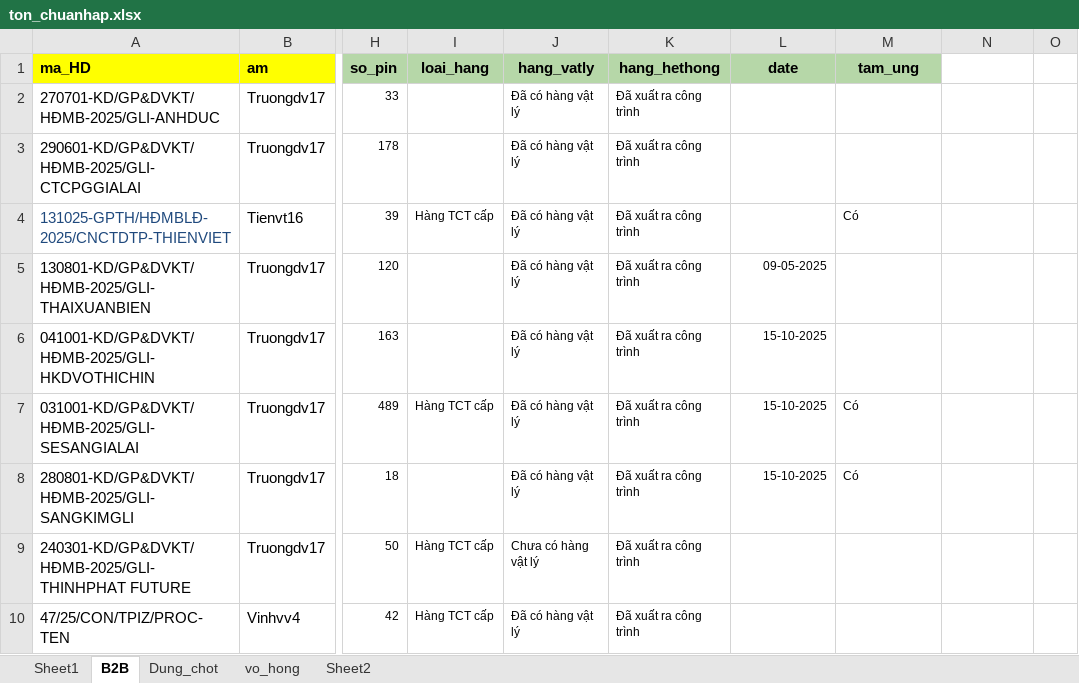
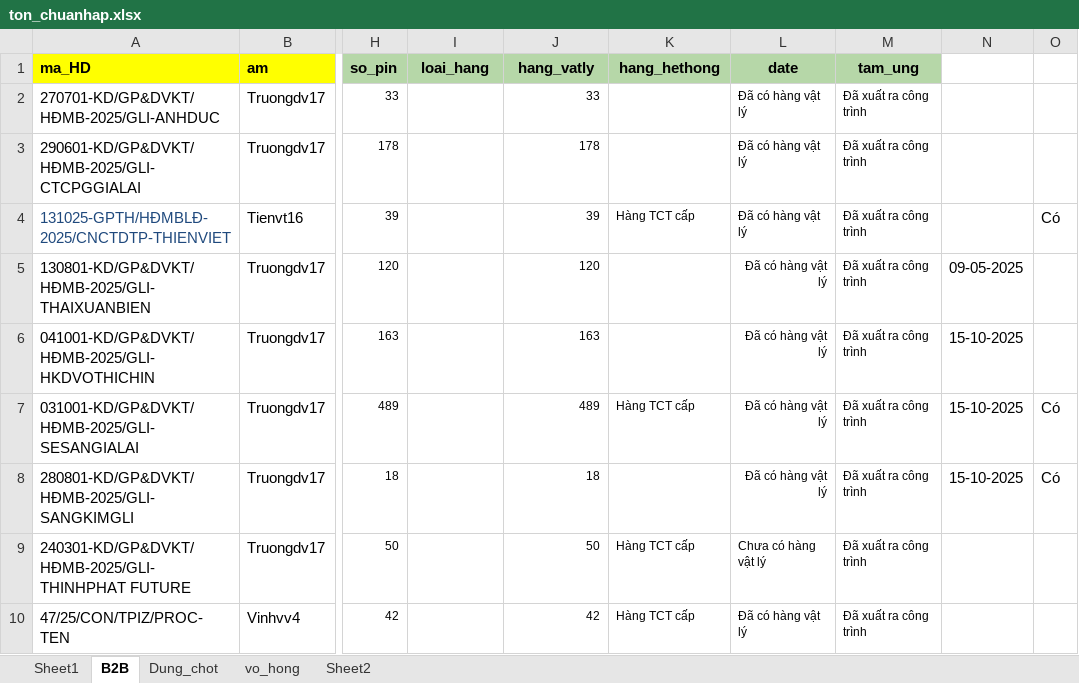
Before and after one commit to Nhunggg1612/dashboard_tonkho_tampin, an Excel workbook: data/ton_chuanhap.xlsx, sheet B2B, drawn as a sheet; only a part is shown, gaps mark what is left out; values as stored, in another font and other column widths than the file's, no borders; the diff covers the shown part only; the diff names each change by its address in the sheet, - before the commit and + after, or states it on an @@ line.

```diff
--- a/data/ton_chuanhap.xlsx (sheet B2B)
+++ b/data/ton_chuanhap.xlsx (sheet B2B)
-J2 (hang_vatly): Đã có hàng vật lý
+J2 (hang_vatly): 33
-K2:K3 (hang_hethong): Đã xuất ra công trình
+K2:K3 (hang_hethong): (empty)
-L2:L4 (date): (empty)
+L2:L4 (date): Đã có hàng vật lý
-M2:M3 (tam_ung): (empty)
+M2:M3 (tam_ung): Đã xuất ra công trình
-J3 (hang_vatly): Đã có hàng vật lý
+J3 (hang_vatly): 178
-I4 (loai_hang): Hàng TCT cấp
+I4 (loai_hang): (empty)
-J4 (hang_vatly): Đã có hàng vật lý
+J4 (hang_vatly): 39
-K4 (hang_hethong): Đã xuất ra công trình
+K4 (hang_hethong): Hàng TCT cấp
-M4 (tam_ung): Có
+M4 (tam_ung): Đã xuất ra công trình
-O4: (empty)
+O4: Có
-J5 (hang_vatly): Đã có hàng vật lý
+J5 (hang_vatly): 120
-K5:K6 (hang_hethong): Đã xuất ra công trình
+K5:K6 (hang_hethong): (empty)
-L5 (date): 09-05-2025
+L5 (date): Đã có hàng vật lý
-M5:M6 (tam_ung): (empty)
+M5:M6 (tam_ung): Đã xuất ra công trình
-N5: (empty)
+N5: 09-05-2025
-J6 (hang_vatly): Đã có hàng vật lý
+J6 (hang_vatly): 163
-L6:L8 (date): 15-10-2025
+L6:L8 (date): Đã có hàng vật lý
-N6:N8: (empty)
+N6:N8: 15-10-2025
-I7 (loai_hang): Hàng TCT cấp
+I7 (loai_hang): (empty)
-J7 (hang_vatly): Đã có hàng vật lý
+J7 (hang_vatly): 489
-K7 (hang_hethong): Đã xuất ra công trình
+K7 (hang_hethong): Hàng TCT cấp
-M7:M8 (tam_ung): Có
+M7:M8 (tam_ung): Đã xuất ra công trình
-O7:O8: (empty)
+O7:O8: Có
-J8 (hang_vatly): Đã có hàng vật lý
+J8 (hang_vatly): 18
-K8 (hang_hethong): Đã xuất ra công trình
+K8 (hang_hethong): (empty)
-I9:I10 (loai_hang): Hàng TCT cấp
+I9:I10 (loai_hang): (empty)
-J9 (hang_vatly): Chưa có hàng vật lý
+J9 (hang_vatly): 50
-K9:K10 (hang_hethong): Đã xuất ra công trình
+K9:K10 (hang_hethong): Hàng TCT cấp
-L9 (date): (empty)
+L9 (date): Chưa có hàng vật lý
-M9:M10 (tam_ung): (empty)
+M9:M10 (tam_ung): Đã xuất ra công trình
-J10 (hang_vatly): Đã có hàng vật lý
+J10 (hang_vatly): 42
-L10 (date): (empty)
+L10 (date): Đã có hàng vật lý
```
Also changed, not shown: 18 added rows, 3 removed rows, 747 edited cells and cell formats elsewhere in this sheet, sheet vo_hong, 5 other files.
